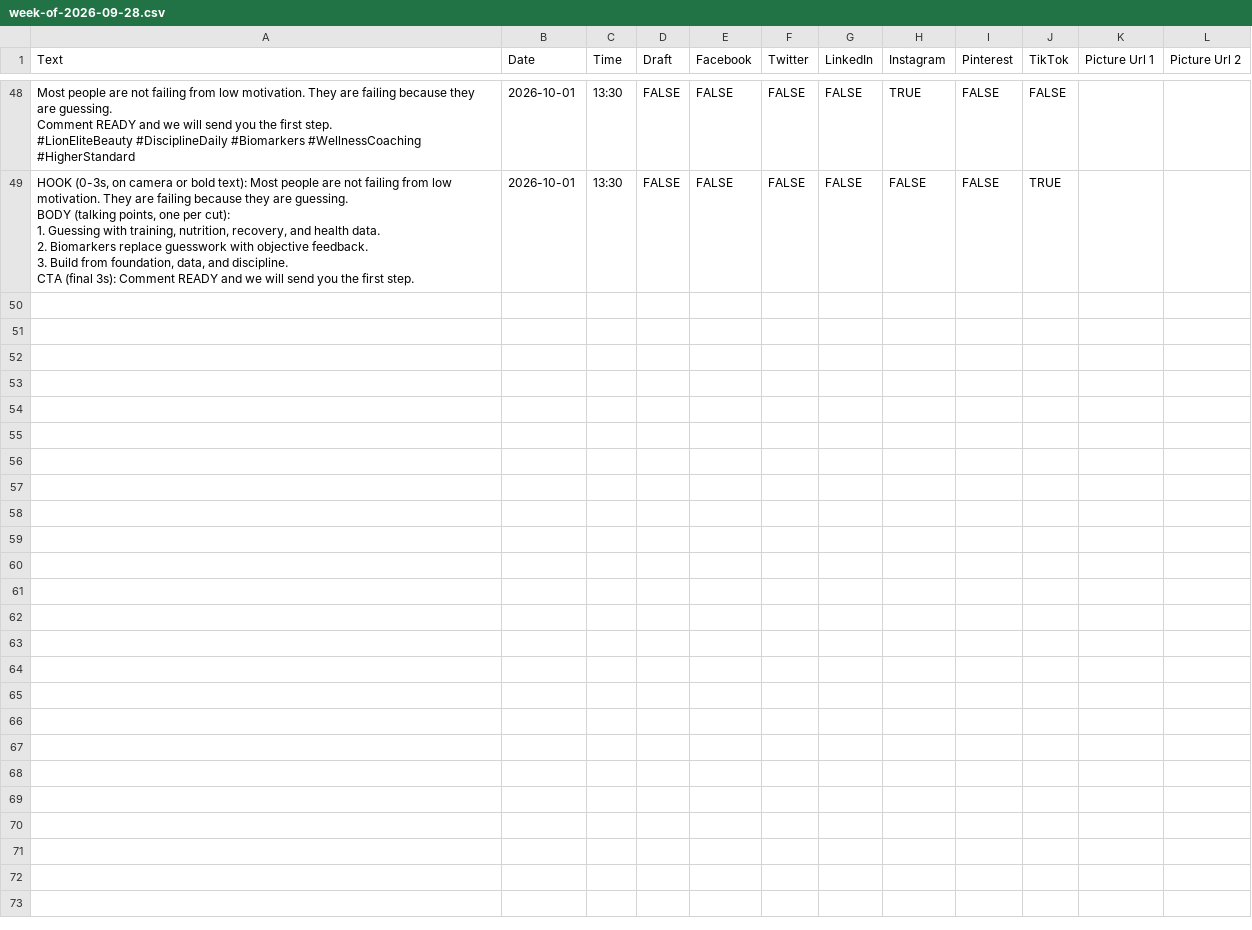
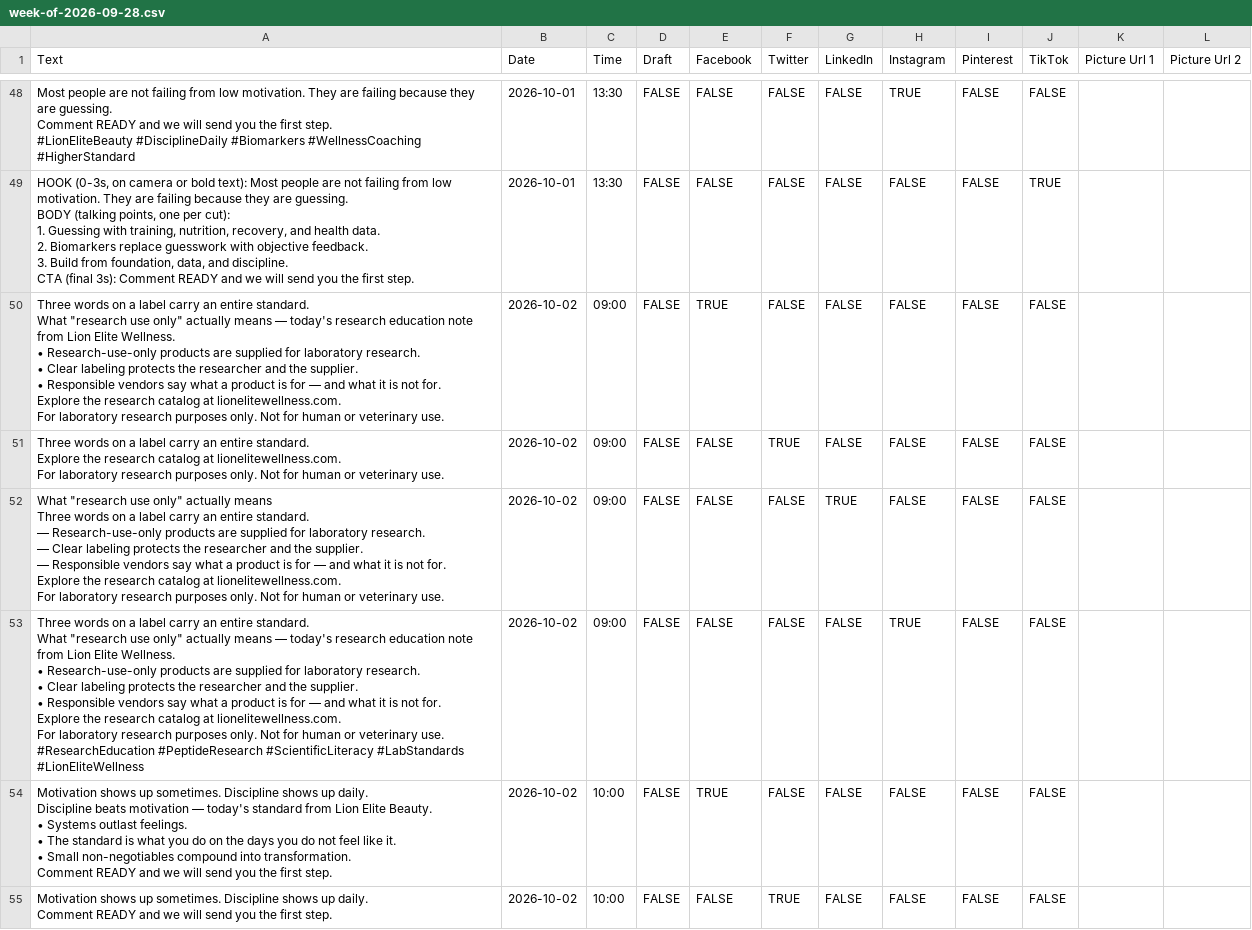
Before and after one commit to lionelite/lion-elite-os, a CSV file: content/metricool-import/week-of-2026-09-28.csv, drawn as a sheet; only a part is shown, gaps mark what is left out; ↵ is a line break in a cell; the diff covers the shown part only; the diff names each change by its address in the sheet, - before the commit and + after, or states it on an @@ line.

```diff
--- a/content/metricool-import/week-of-2026-09-28.csv
+++ b/content/metricool-import/week-of-2026-09-28.csv
+row 50: Three words on a label carry an entire standard. ↵ What "research use only" actually means — today's research education note from Lion Elite Wellness. ↵ • Research-use-only products are supplied for laboratory research. ↵ • Clear labeling protects the researcher and the supplier. ↵ • Responsible vendors say what a product is for — and what it is not for. ↵ Explore the research catalog at lionelitewellness.com. ↵ For laboratory research purposes only. Not for human or veterinary use. | 2026-10-02 | 09:00 | FALSE | TRUE | FALSE | FALSE | FALSE | FALSE | FALSE
+row 51: Three words on a label carry an entire standard. ↵ Explore the research catalog at lionelitewellness.com. ↵ For laboratory research purposes only. Not for human or veterinary use. | 2026-10-02 | 09:00 | FALSE | FALSE | TRUE | FALSE | FALSE | FALSE | FALSE
+row 52: What "research use only" actually means ↵ Three words on a label carry an entire standard. ↵ — Research-use-only products are supplied for laboratory research. ↵ — Clear labeling protects the researcher and the supplier. ↵ — Responsible vendors say what a product is for — and what it is not for. ↵ Explore the research catalog at lionelitewellness.com. ↵ For laboratory research purposes only. Not for human or veterinary use. | 2026-10-02 | 09:00 | FALSE | FALSE | FALSE | TRUE | FALSE | FALSE | FALSE
+row 53: Three words on a label carry an entire standard. ↵ What "research use only" actually means — today's research education note from Lion Elite Wellness. ↵ • Research-use-only products are supplied for laboratory research. ↵ • Clear labeling protects the researcher and the supplier. ↵ • Responsible vendors say what a product is for — and what it is not for. ↵ Explore the research catalog at lionelitewellness.com. ↵ For laboratory research purposes only. Not for human or veterinary use. ↵ #ResearchEducation #PeptideResearch #ScientificLiteracy #LabStandards #LionEliteWellness | 2026-10-02 | 09:00 | FALSE | FALSE | FALSE | FALSE | TRUE | FALSE | FALSE
+row 54: Motivation shows up sometimes. Discipline shows up daily. ↵ Discipline beats motivation — today's standard from Lion Elite Beauty. ↵ • Systems outlast feelings. ↵ • The standard is what you do on the days you do not feel like it. ↵ • Small non-negotiables compound into transformation. ↵ Comment READY and we will send you the first step. | 2026-10-02 | 10:00 | FALSE | TRUE | FALSE | FALSE | FALSE | FALSE | FALSE
+row 55: Motivation shows up sometimes. Discipline shows up daily. ↵ Comment READY and we will send you the first step. | 2026-10-02 | 10:00 | FALSE | FALSE | TRUE | FALSE | FALSE | FALSE | FALSE
```
Also changed, not shown: 6 added rows elsewhere in this file, 4 other files.
